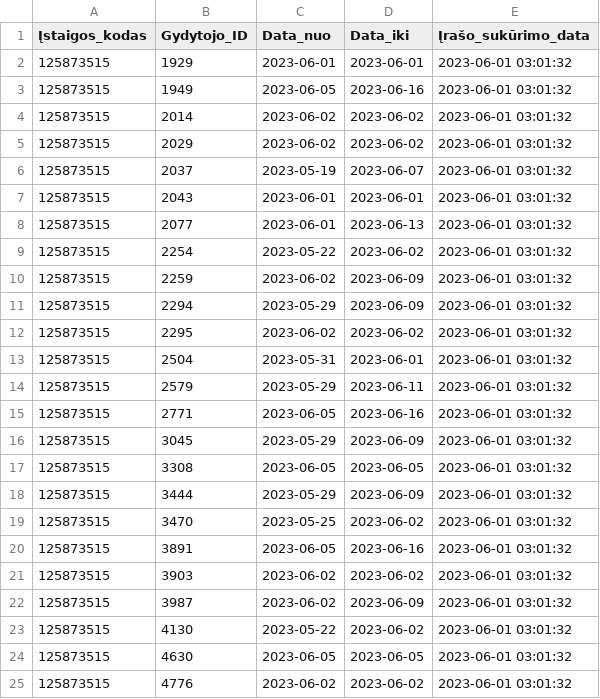
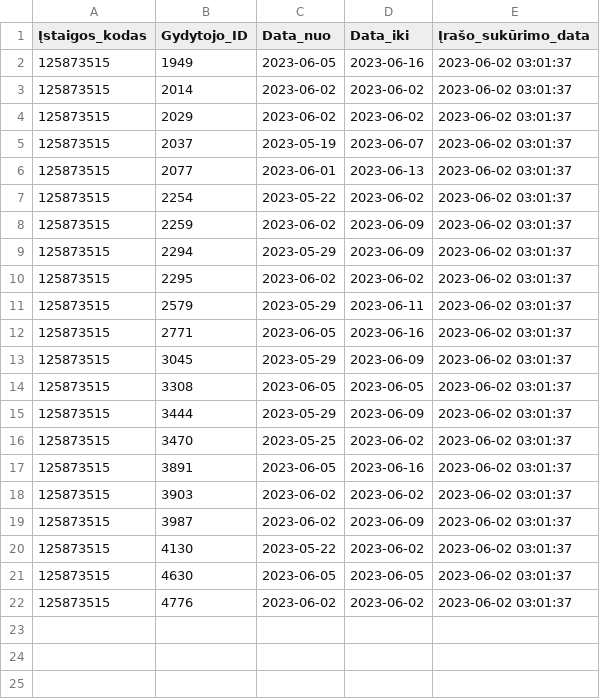
Before and after one commit to vilnius/centro-poliklinika, a CSV file: data/Centro_poliklinika/Registracija/125873515_doctors_excluded.csv, drawn as a sheet.

Commit message:
Centro poliklinika automatic update

```diff
--- a/data/Centro_poliklinika/Registracija/125873515_doctors_excluded.csv
+++ b/data/Centro_poliklinika/Registracija/125873515_doctors_excluded.csv
@@ -1,25 +1,22 @@
 Įstaigos_kodas;Gydytojo_ID;Data_nuo;Data_iki;Įrašo_sukūrimo_data
-125873515;1929;2023-06-01;2023-06-01;2023-06-01 03:01:32
-125873515;1949;2023-06-05;2023-06-16;2023-06-01 03:01:32
-125873515;2014;2023-06-02;2023-06-02;2023-06-01 03:01:32
-125873515;2029;2023-06-02;2023-06-02;2023-06-01 03:01:32
-125873515;2037;2023-05-19;2023-06-07;2023-06-01 03:01:32
-125873515;2043;2023-06-01;2023-06-01;2023-06-01 03:01:32
-125873515;2077;2023-06-01;2023-06-13;2023-06-01 03:01:32
-125873515;2254;2023-05-22;2023-06-02;2023-06-01 03:01:32
-125873515;2259;2023-06-02;2023-06-09;2023-06-01 03:01:32
-125873515;2294;2023-05-29;2023-06-09;2023-06-01 03:01:32
-125873515;2295;2023-06-02;2023-06-02;2023-06-01 03:01:32
-125873515;2504;2023-05-31;2023-06-01;2023-06-01 03:01:32
-125873515;2579;2023-05-29;2023-06-11;2023-06-01 03:01:32
-125873515;2771;2023-06-05;2023-06-16;2023-06-01 03:01:32
-125873515;3045;2023-05-29;2023-06-09;2023-06-01 03:01:32
-125873515;3308;2023-06-05;2023-06-05;2023-06-01 03:01:32
-125873515;3444;2023-05-29;2023-06-09;2023-06-01 03:01:32
-125873515;3470;2023-05-25;2023-06-02;2023-06-01 03:01:32
-125873515;3891;2023-06-05;2023-06-16;2023-06-01 03:01:32
-125873515;3903;2023-06-02;2023-06-02;2023-06-01 03:01:32
-125873515;3987;2023-06-02;2023-06-09;2023-06-01 03:01:32
-125873515;4130;2023-05-22;2023-06-02;2023-06-01 03:01:32
-125873515;4630;2023-06-05;2023-06-05;2023-06-01 03:01:32
-125873515;4776;2023-06-02;2023-06-02;2023-06-01 03:01:32
+125873515;1949;2023-06-05;2023-06-16;2023-06-02 03:01:37
+125873515;2014;2023-06-02;2023-06-02;2023-06-02 03:01:37
+125873515;2029;2023-06-02;2023-06-02;2023-06-02 03:01:37
+125873515;2037;2023-05-19;2023-06-07;2023-06-02 03:01:37
+125873515;2077;2023-06-01;2023-06-13;2023-06-02 03:01:37
+125873515;2254;2023-05-22;2023-06-02;2023-06-02 03:01:37
+125873515;2259;2023-06-02;2023-06-09;2023-06-02 03:01:37
+125873515;2294;2023-05-29;2023-06-09;2023-06-02 03:01:37
+125873515;2295;2023-06-02;2023-06-02;2023-06-02 03:01:37
+125873515;2579;2023-05-29;2023-06-11;2023-06-02 03:01:37
+125873515;2771;2023-06-05;2023-06-16;2023-06-02 03:01:37
+125873515;3045;2023-05-29;2023-06-09;2023-06-02 03:01:37
+125873515;3308;2023-06-05;2023-06-05;2023-06-02 03:01:37
+125873515;3444;2023-05-29;2023-06-09;2023-06-02 03:01:37
+125873515;3470;2023-05-25;2023-06-02;2023-06-02 03:01:37
+125873515;3891;2023-06-05;2023-06-16;2023-06-02 03:01:37
+125873515;3903;2023-06-02;2023-06-02;2023-06-02 03:01:37
+125873515;3987;2023-06-02;2023-06-09;2023-06-02 03:01:37
+125873515;4130;2023-05-22;2023-06-02;2023-06-02 03:01:37
+125873515;4630;2023-06-05;2023-06-05;2023-06-02 03:01:37
+125873515;4776;2023-06-02;2023-06-02;2023-06-02 03:01:37
```
Also changed, not shown: data/Centro_poliklinika/Registracija/125873515_family_doctors_list.csv, data/Centro_poliklinika/Registracija/125873515_family_doctors_visits_hours.csv, 1 other file.
